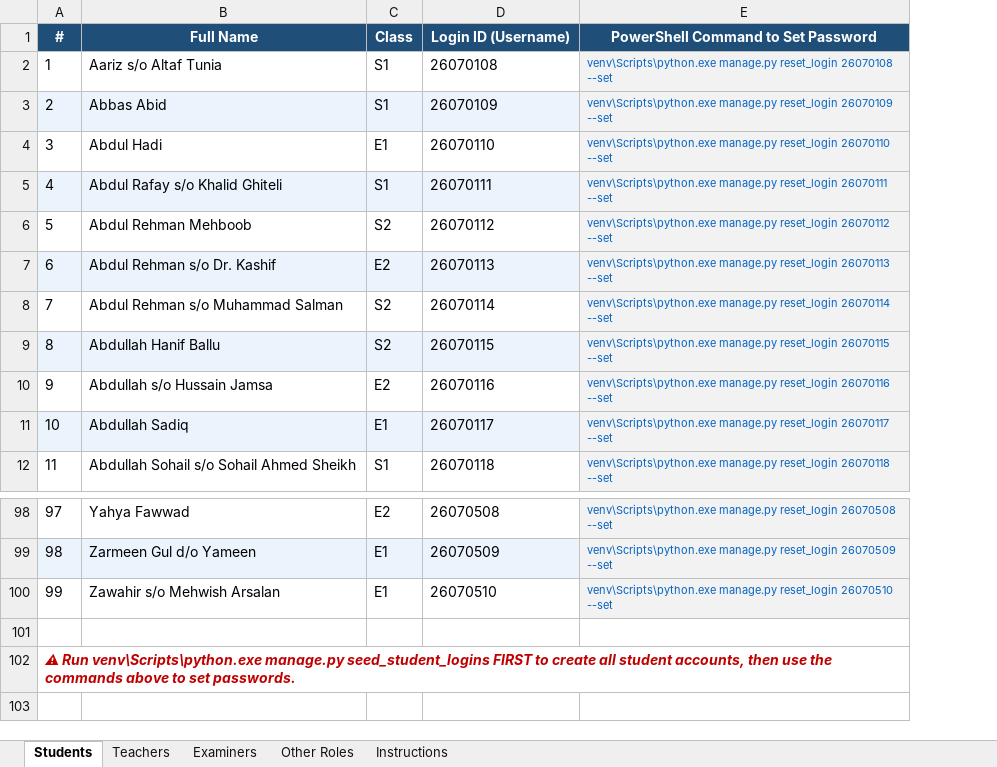
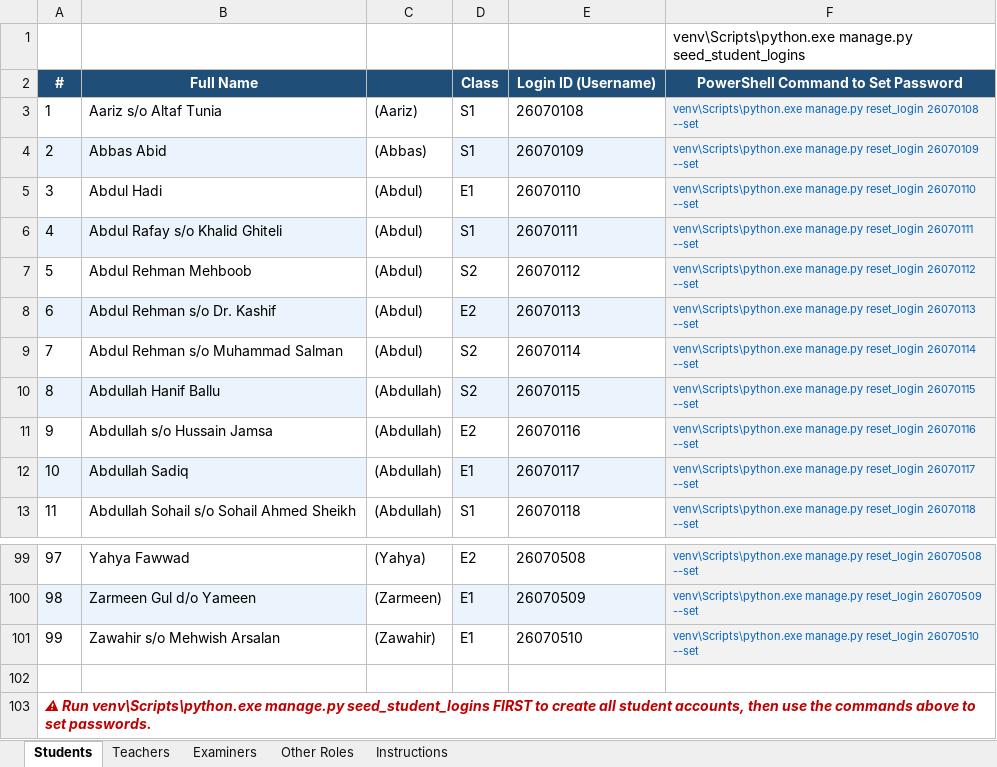
Before and after one commit to esquaredsystems/esquared-academy-lms, an Excel workbook: docs/Esquared_Academy_Logins.xlsx, sheet Students, drawn as a sheet; only a part is shown, gaps mark what is left out; values as stored, in another font and other column widths than the file's, no borders; removed rows and columns are numbered as before the commit, all else as after; the diff names each change by its address in the sheet, - before the commit and + after, or states it on an @@ line.

```diff
--- a/docs/Esquared_Academy_Logins.xlsx (sheet Students)
+++ b/docs/Esquared_Academy_Logins.xlsx (sheet Students)
+column C, rows 3-13: (Aariz) | (Abbas) | (Abdul) | (Abdul) | (Abdul) | (Abdul) | (Abdul) | (Abdullah) | (Abdullah) | (Abdullah) | (Abdullah); rows 99-101: (Yahya) | (Zarmeen) | (Zawahir)
+row 1:  |  |  |  |  | venv\Scripts\python.exe manage.py seed_student_logins
-A102:E102 merged
```
Also changed, not shown: 2 other files.
